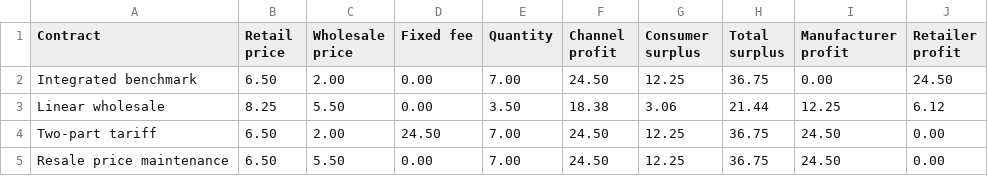
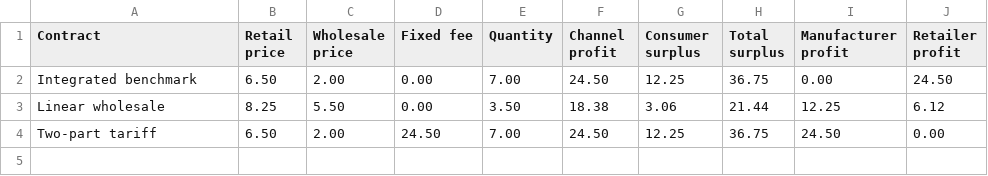
Before and after one commit to rawatpranjal/after-quant-econ, a CSV file: industrial-organization/vertical-relationships/tables/vertical-contracts.csv, drawn as a sheet.

Commit message:
Cut vertical relationships tutorial

```diff
--- a/industrial-organization/vertical-relationships/tables/vertical-contracts.csv
+++ b/industrial-organization/vertical-relationships/tables/vertical-contracts.csv
@@ -4,2 +4 @@ Linear wholesale,8.25,5.50,0.00,3.50,18.38,3.06,21.44,12.25,6.12
 Two-part tariff,6.50,2.00,24.50,7.00,24.50,12.25,36.75,24.50,0.00
-Resale price maintenance,6.50,5.50,0.00,7.00,24.50,12.25,36.75,24.50,0.00
```
Also changed, not shown: 6 other files.
